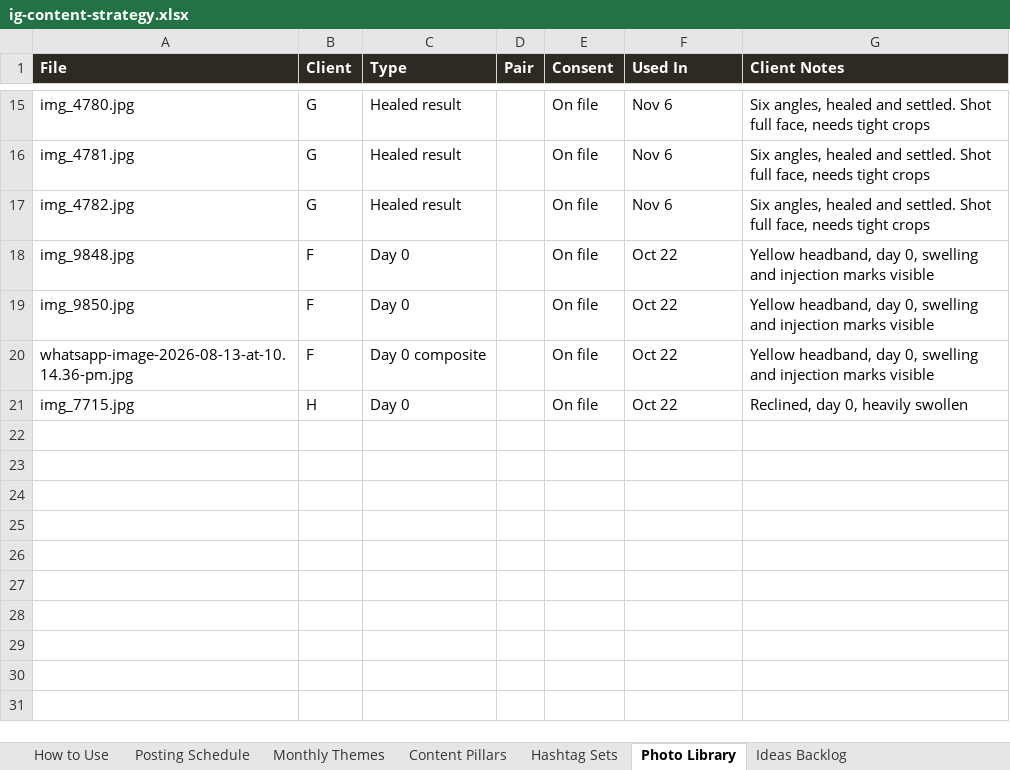
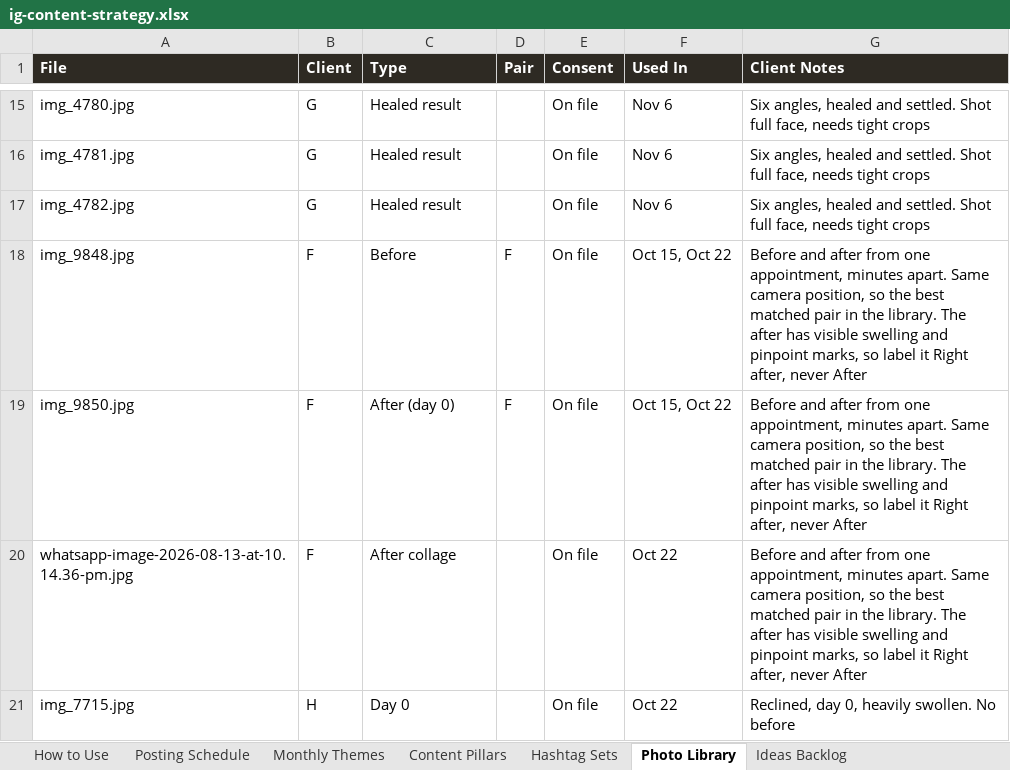
Before and after one commit to RepoKing23/InstagramCarousel, an Excel workbook: strategy/ig-content-strategy.xlsx, sheet Photo Library, drawn as a sheet; only a part is shown, gaps mark what is left out; values as stored, in another font and other column widths than the file's, no borders; the diff names each change by its address in the sheet, - before the commit and + after, or states it on an @@ line.

```diff
--- a/strategy/ig-content-strategy.xlsx (sheet Photo Library)
+++ b/strategy/ig-content-strategy.xlsx (sheet Photo Library)
-C18 (Type): Day 0
+C18 (Type): Before
-D18:D19 (Pair): (empty)
+D18:D19 (Pair): F
-F18:F19 (Used In): Oct 22
+F18:F19 (Used In): Oct 15, Oct 22
-G18:G20 (Client Notes): Yellow headband, day 0, swelling and injection marks visible
+G18:G20 (Client Notes): Before and after from one appointment, minutes apart. Same camera position, so the best matched pair in the library. The after has visible swelling and pinpoint marks, so label it Right after, never After
-C19 (Type): Day 0
+C19 (Type): After (day 0)
-C20 (Type): Day 0 composite
+C20 (Type): After collage
-G21 (Client Notes): Reclined, day 0, heavily swollen
+G21 (Client Notes): Reclined, day 0, heavily swollen. No before
```
Also changed, not shown: sheet Posting Schedule, sheet How to Use, 17 other files.
